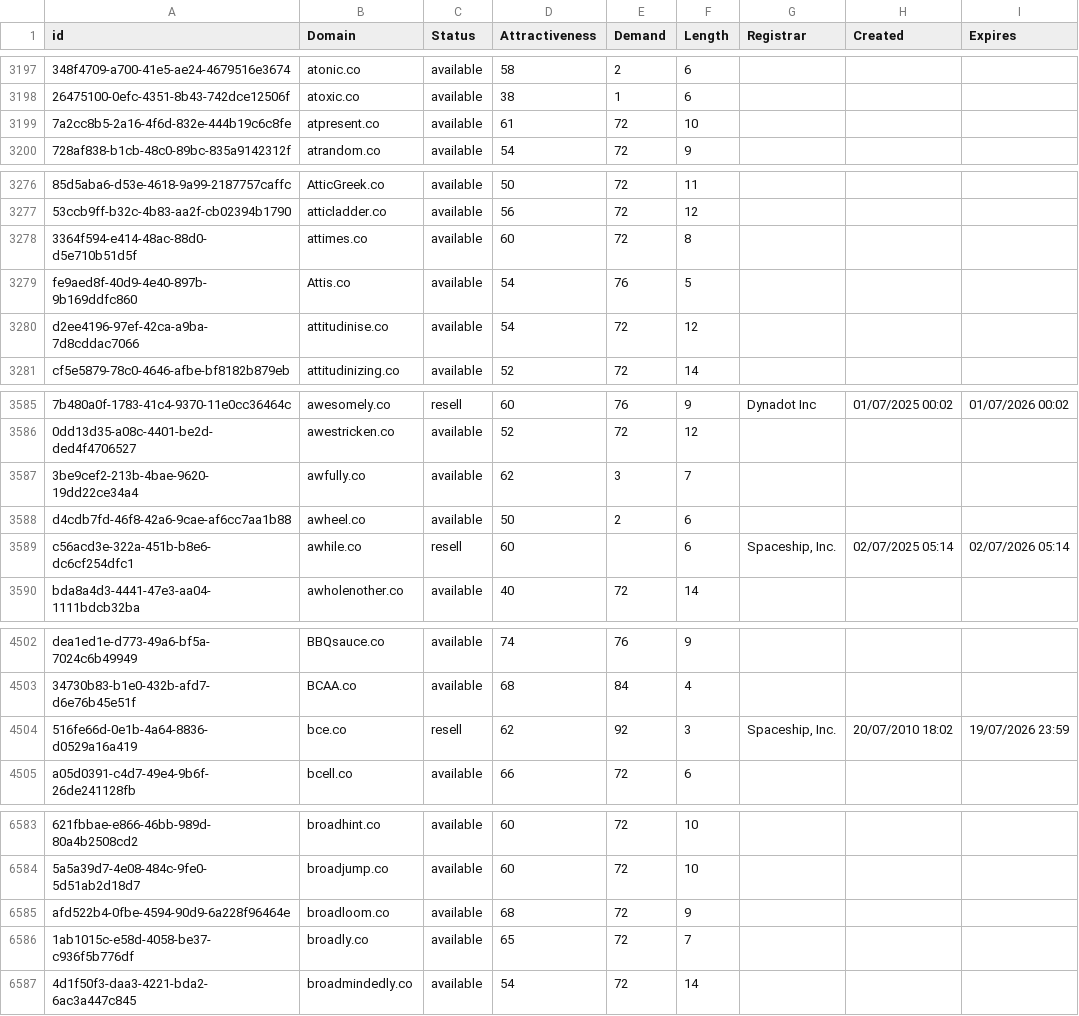
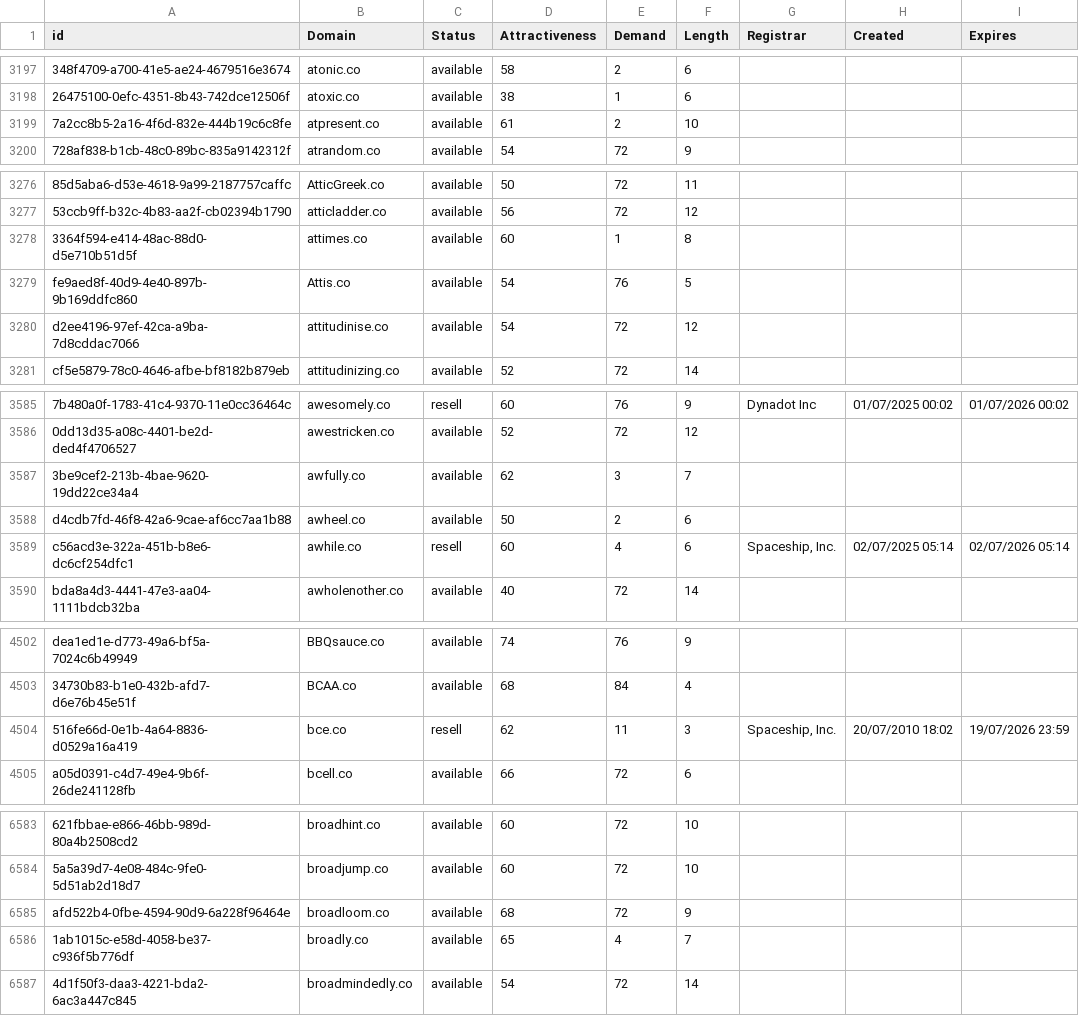
Before and after one commit to UniqueDomains/co-oneword-domains, a CSV file: co.csv, drawn as a sheet; only a part is shown, gaps mark what is left out; the diff covers the shown part only; the diff names each change by its address in the sheet, - before the commit and + after, or states it on an @@ line.

```diff
--- a/co.csv
+++ b/co.csv
-E3199 (Demand): 72
+E3199 (Demand): 2
-E3278 (Demand): 72
+E3278 (Demand): 1
-E3589 (Demand): (empty)
+E3589 (Demand): 4
-E4504 (Demand): 92
+E4504 (Demand): 11
-E6586 (Demand): 72
+E6586 (Demand): 4
```
Also changed, not shown: 1 added row, 1 removed row and 8 edited cells elsewhere in this file, 1 other file.
